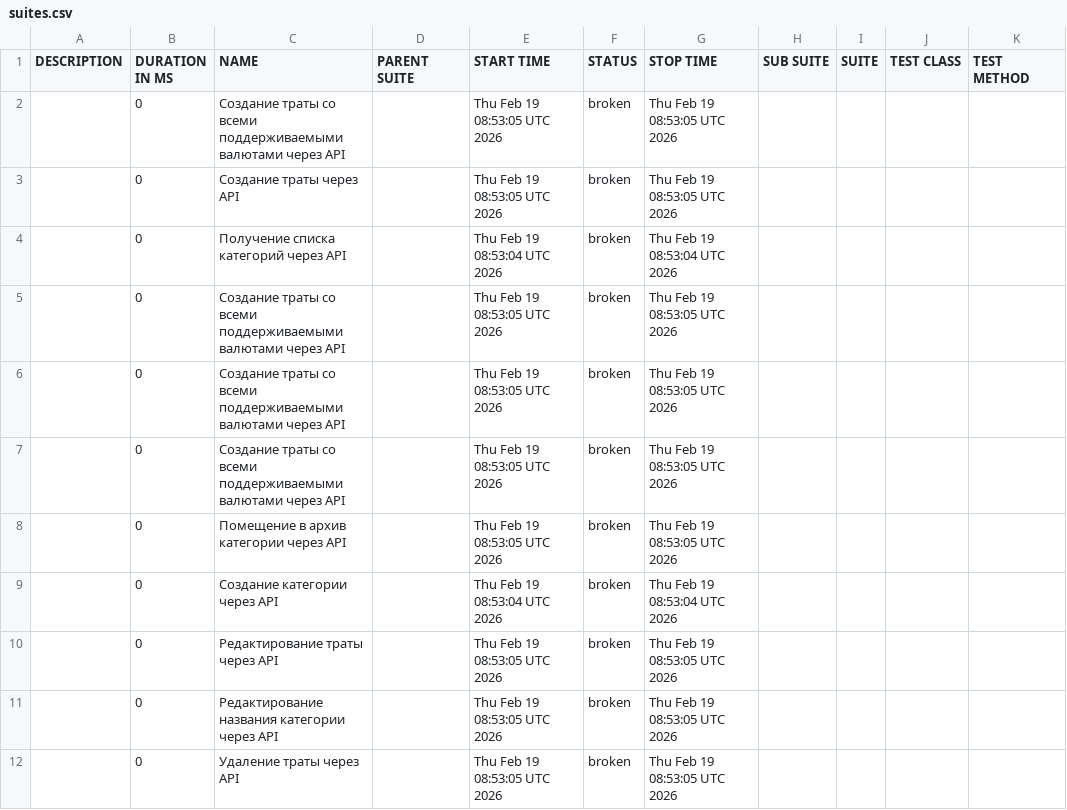
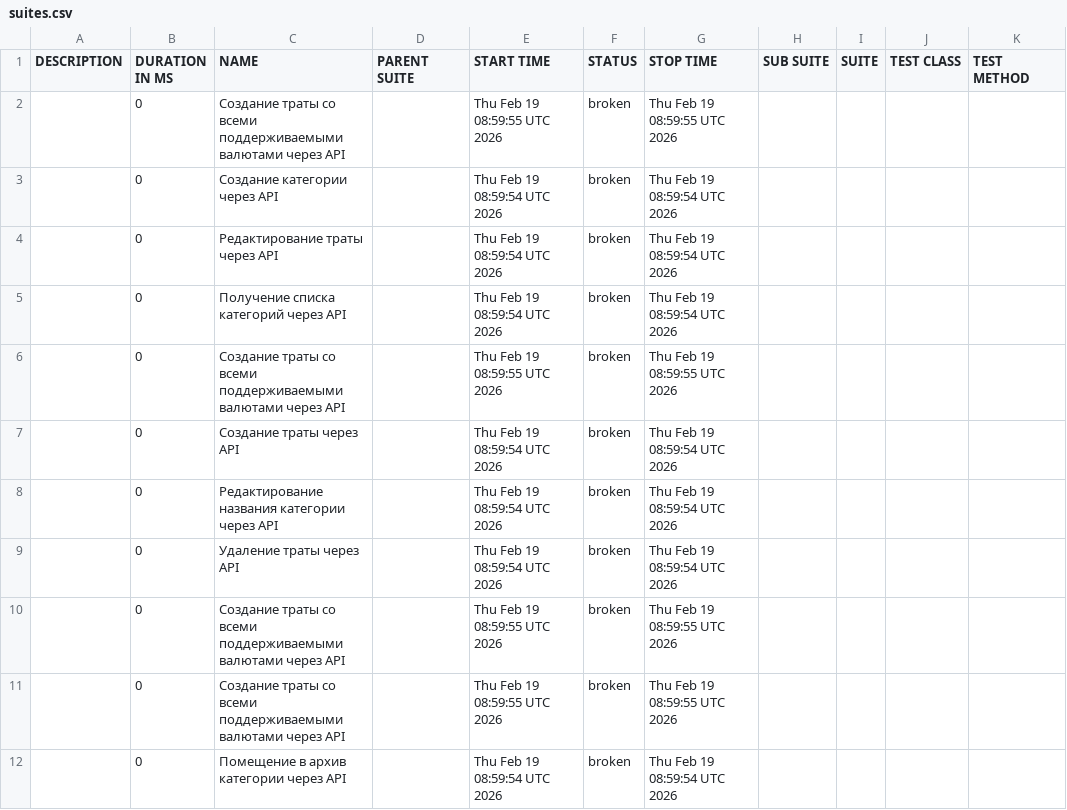
Before and after one commit to Ryabtsev-Kirill-QA/niffler-py-st3, a CSV file: data/suites.csv, drawn as a sheet.

```diff
--- a/data/suites.csv
+++ b/data/suites.csv
@@ -1,12 +1,12 @@
 "DESCRIPTION","DURATION IN MS","NAME","PARENT SUITE","START TIME","STATUS","STOP TIME","SUB SUITE","SUITE","TEST CLASS","TEST METHOD"
-"","0","Создание траты со всеми поддерживаемыми валютами через API","","Thu Feb 19 08:53:05 UTC 2026","broken","Thu Feb 19 08:53:05 UTC 2026","","","",""
-"","0","Создание траты через API","","Thu Feb 19 08:53:05 UTC 2026","broken","Thu Feb 19 08:53:05 UTC 2026","","","",""
-"","0","Получение списка категорий через API","","Thu Feb 19 08:53:04 UTC 2026","broken","Thu Feb 19 08:53:04 UTC 2026","","","",""
-"","0","Создание траты со всеми поддерживаемыми валютами через API","","Thu Feb 19 08:53:05 UTC 2026","broken","Thu Feb 19 08:53:05 UTC 2026","","","",""
-"","0","Создание траты со всеми поддерживаемыми валютами через API","","Thu Feb 19 08:53:05 UTC 2026","broken","Thu Feb 19 08:53:05 UTC 2026","","","",""
-"","0","Создание траты со всеми поддерживаемыми валютами через API","","Thu Feb 19 08:53:05 UTC 2026","broken","Thu Feb 19 08:53:05 UTC 2026","","","",""
-"","0","Помещение в архив категории через API","","Thu Feb 19 08:53:05 UTC 2026","broken","Thu Feb 19 08:53:05 UTC 2026","","","",""
-"","0","Создание категории через API","","Thu Feb 19 08:53:04 UTC 2026","broken","Thu Feb 19 08:53:04 UTC 2026","","","",""
-"","0","Редактирование траты через API","","Thu Feb 19 08:53:05 UTC 2026","broken","Thu Feb 19 08:53:05 UTC 2026","","","",""
-"","0","Редактирование названия категории через API","","Thu Feb 19 08:53:05 UTC 2026","broken","Thu Feb 19 08:53:05 UTC 2026","","","",""
-"","0","Удаление траты через API","","Thu Feb 19 08:53:05 UTC 2026","broken","Thu Feb 19 08:53:05 UTC 2026","","","",""
+"","0","Создание траты со всеми поддерживаемыми валютами через API","","Thu Feb 19 08:59:55 UTC 2026","broken","Thu Feb 19 08:59:55 UTC 2026","","","",""
+"","0","Создание категории через API","","Thu Feb 19 08:59:54 UTC 2026","broken","Thu Feb 19 08:59:54 UTC 2026","","","",""
+"","0","Редактирование траты через API","","Thu Feb 19 08:59:54 UTC 2026","broken","Thu Feb 19 08:59:54 UTC 2026","","","",""
+"","0","Получение списка категорий через API","","Thu Feb 19 08:59:54 UTC 2026","broken","Thu Feb 19 08:59:54 UTC 2026","","","",""
+"","0","Создание траты со всеми поддерживаемыми валютами через API","","Thu Feb 19 08:59:55 UTC 2026","broken","Thu Feb 19 08:59:55 UTC 2026","","","",""
+"","0","Создание траты через API","","Thu Feb 19 08:59:54 UTC 2026","broken","Thu Feb 19 08:59:54 UTC 2026","","","",""
+"","0","Редактирование названия категории через API","","Thu Feb 19 08:59:54 UTC 2026","broken","Thu Feb 19 08:59:54 UTC 2026","","","",""
+"","0","Удаление траты через API","","Thu Feb 19 08:59:54 UTC 2026","broken","Thu Feb 19 08:59:54 UTC 2026","","","",""
+"","0","Создание траты со всеми поддерживаемыми валютами через API","","Thu Feb 19 08:59:55 UTC 2026","broken","Thu Feb 19 08:59:55 UTC 2026","","","",""
+"","0","Создание траты со всеми поддерживаемыми валютами через API","","Thu Feb 19 08:59:55 UTC 2026","broken","Thu Feb 19 08:59:55 UTC 2026","","","",""
+"","0","Помещение в архив категории через API","","Thu Feb 19 08:59:54 UTC 2026","broken","Thu Feb 19 08:59:54 UTC 2026","","","",""
```
Also changed, not shown: 33 other files.
